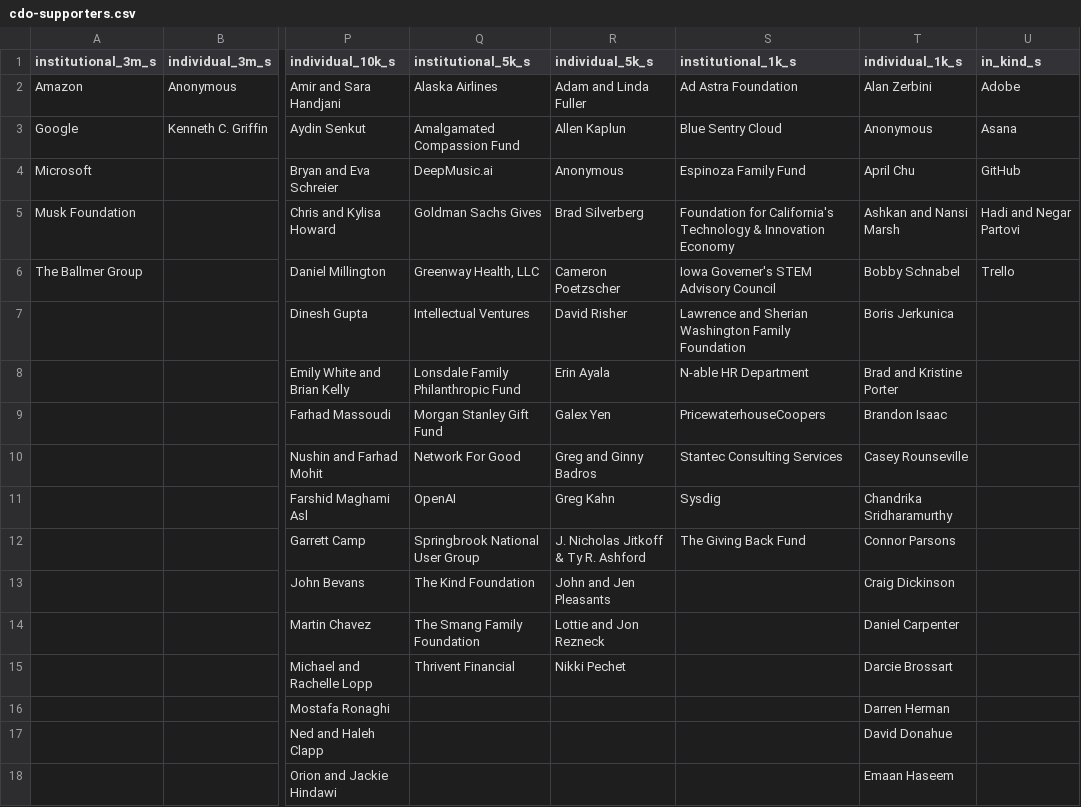
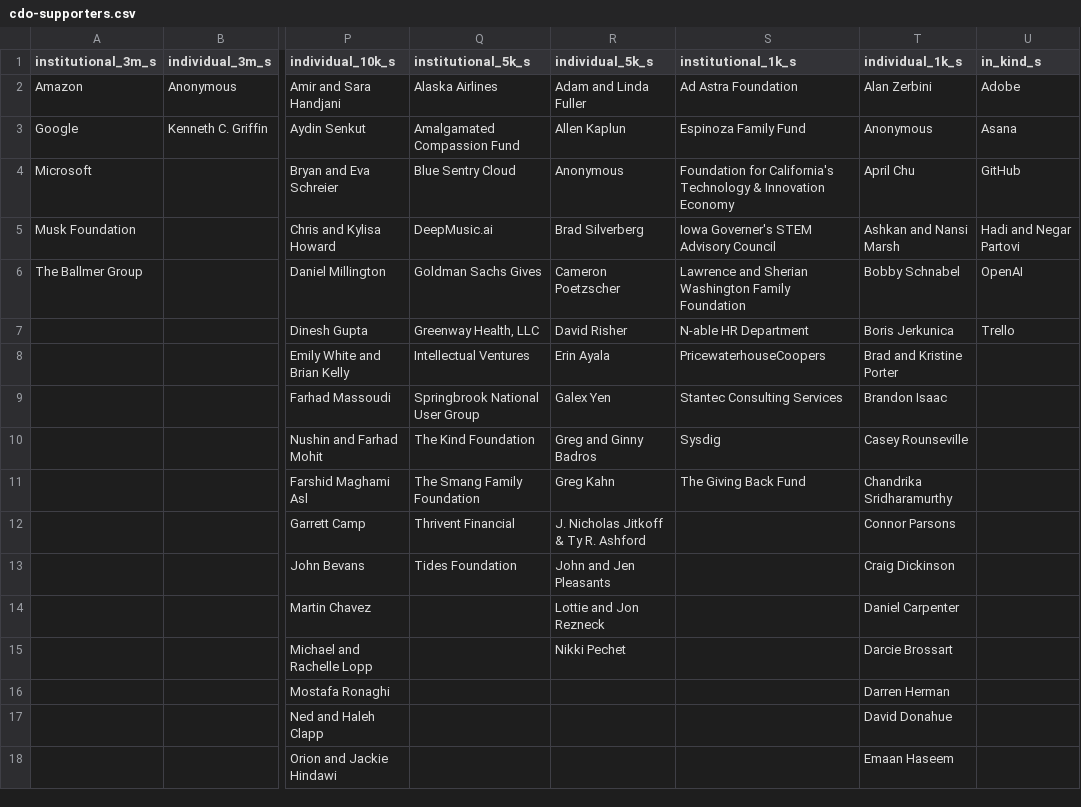
Before and after one commit to rodriguezjorgex/code-dot-org, a CSV file: pegasus/data/cdo-supporters.csv, drawn as a sheet; only a part is shown, gaps mark what is left out; the diff names each change by its address in the sheet, - before the commit and + after, or states it on an @@ line.

```diff
--- a/pegasus/data/cdo-supporters.csv
+++ b/pegasus/data/cdo-supporters.csv
-S3 (institutional_1k_s): Blue Sentry Cloud
+S3 (institutional_1k_s): Espinoza Family Fund
-Q4 (institutional_5k_s): DeepMusic.ai
+Q4 (institutional_5k_s): Blue Sentry Cloud
-S4 (institutional_1k_s): Espinoza Family Fund
+S4 (institutional_1k_s): Foundation for California's Technology & Innovation Economy
-Q5 (institutional_5k_s): Goldman Sachs Gives
+Q5 (institutional_5k_s): DeepMusic.ai
-S5 (institutional_1k_s): Foundation for California's Technology & Innovation Economy
+S5 (institutional_1k_s): Iowa Governer's STEM Advisory Council
-Q6 (institutional_5k_s): Greenway Health, LLC
+Q6 (institutional_5k_s): Goldman Sachs Gives
-S6 (institutional_1k_s): Iowa Governer's STEM Advisory Council
+S6 (institutional_1k_s): Lawrence and Sherian Washington Family Foundation
-U6 (in_kind_s): Trello
+U6 (in_kind_s): OpenAI
-Q7 (institutional_5k_s): Intellectual Ventures
+Q7 (institutional_5k_s): Greenway Health, LLC
-S7 (institutional_1k_s): Lawrence and Sherian Washington Family Foundation
+S7 (institutional_1k_s): N-able HR Department
-U7 (in_kind_s): (empty)
+U7 (in_kind_s): Trello
-Q8 (institutional_5k_s): Lonsdale Family Philanthropic Fund
+Q8 (institutional_5k_s): Intellectual Ventures
-S8 (institutional_1k_s): N-able HR Department
+S8 (institutional_1k_s): PricewaterhouseCoopers
-Q9 (institutional_5k_s): Morgan Stanley Gift Fund
+Q9 (institutional_5k_s): Springbrook National User Group
-S9 (institutional_1k_s): PricewaterhouseCoopers
+S9 (institutional_1k_s): Stantec Consulting Services
-Q10 (institutional_5k_s): Network For Good
+Q10 (institutional_5k_s): The Kind Foundation
-S10 (institutional_1k_s): Stantec Consulting Services
+S10 (institutional_1k_s): Sysdig
-Q11 (institutional_5k_s): OpenAI
+Q11 (institutional_5k_s): The Smang Family Foundation
-S11 (institutional_1k_s): Sysdig
+S11 (institutional_1k_s): The Giving Back Fund
-Q12 (institutional_5k_s): Springbrook National User Group
+Q12 (institutional_5k_s): Thrivent Financial
-S12 (institutional_1k_s): The Giving Back Fund
+S12 (institutional_1k_s): (empty)
-Q13 (institutional_5k_s): The Kind Foundation
+Q13 (institutional_5k_s): Tides Foundation
-Q14 (institutional_5k_s): The Smang Family Foundation
+Q14 (institutional_5k_s): (empty)
-Q15 (institutional_5k_s): Thrivent Financial
+Q15 (institutional_5k_s): (empty)
```
Also changed, not shown: pegasus/data/cdo-district-partners.csv.
